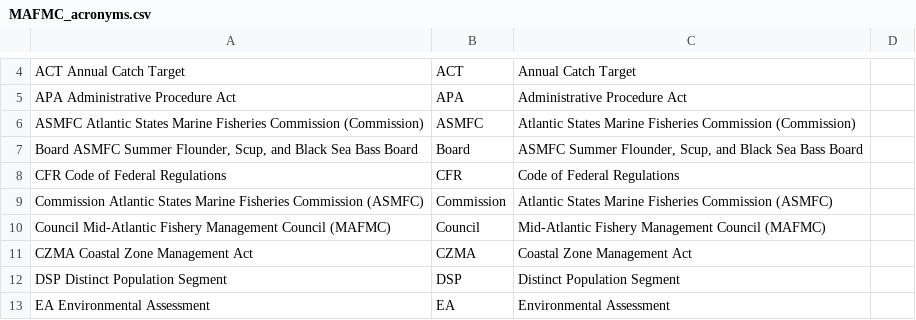
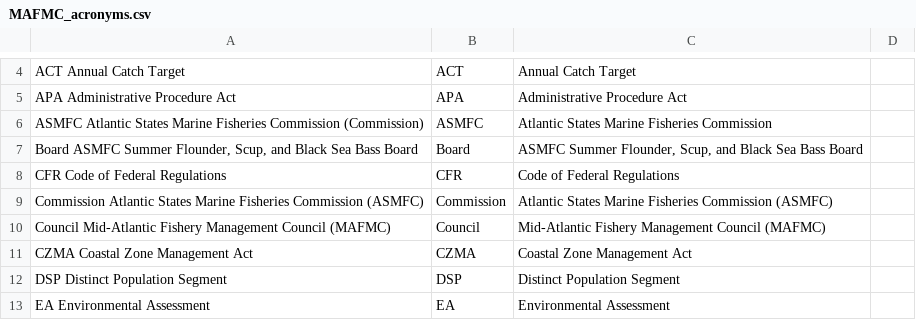
Before and after one commit to nmfs-ost/asar, a CSV file: inst/resources/acronyms/MAFMC_acronyms.csv, drawn as a sheet; only a part is shown, gaps mark what is left out.

```diff
--- a/inst/resources/acronyms/MAFMC_acronyms.csv
+++ b/inst/resources/acronyms/MAFMC_acronyms.csv
@@ -5,3 +5,3 @@ ACT Annual Catch Target,ACT,Annual Catch Target,
 APA Administrative Procedure Act,APA,Administrative Procedure Act,
-ASMFC Atlantic States Marine Fisheries Commission (Commission),ASMFC,Atlantic States Marine Fisheries Commission (Commission),
+ASMFC Atlantic States Marine Fisheries Commission (Commission),ASMFC,Atlantic States Marine Fisheries Commission,
 "Board ASMFC Summer Flounder, Scup, and Black Sea Bass Board",Board,"ASMFC Summer Flounder, Scup, and Black Sea Bass Board",
```
Also changed, not shown: inst/resources/acronyms/SAFMC_acronyms.csv, inst/resources/acronyms/WPFMC_acronyms.csv, 1 other file.
